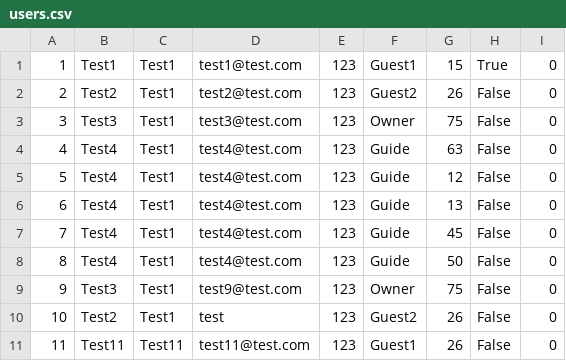
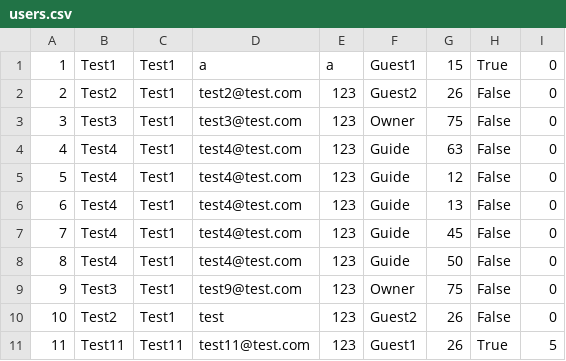
Before and after one commit to aleksandarm001/Booking_projekat, a CSV file: InitialProject/Infrastructure/Resources/Data/users.csv, drawn as a sheet.

```diff
--- a/InitialProject/Infrastructure/Resources/Data/users.csv
+++ b/InitialProject/Infrastructure/Resources/Data/users.csv
@@ -1,2 +1,2 @@
-1|Test1|Test1|test1@test.com|123|Guest1|15|True|0
+1|Test1|Test1|a|a|Guest1|15|True|0
 2|Test2|Test1|test2@test.com|123|Guest2|26|False|0
@@ -10,2 +10,2 @@
 10|Test2|Test1|test|123|Guest2|26|False|0
-11|Test11|Test11|test11@test.com|123|Guest1|26|False|0
+11|Test11|Test11|test11@test.com|123|Guest1|26|True|5
```
Also changed, not shown: 8 other files.
